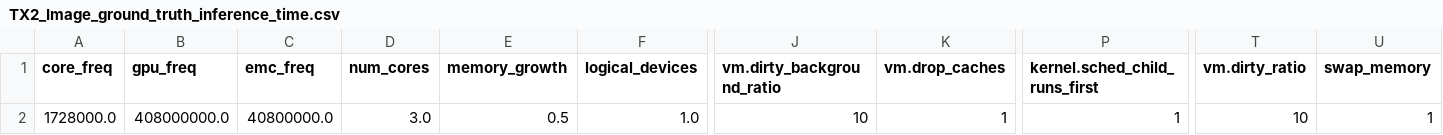
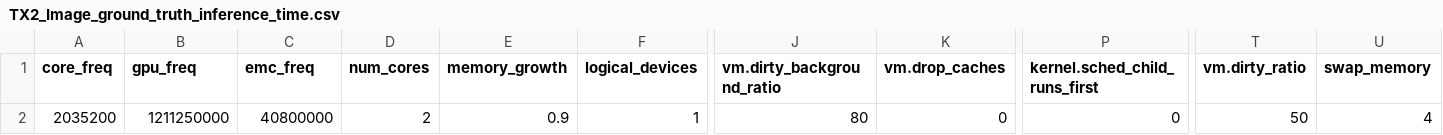
Before and after one commit to softsys4ai/unicorn, a CSV file: data/ground_truth/single/TX2/Image/TX2_Image_ground_truth_inference_time.csv, drawn as a sheet; only a part is shown, gaps mark what is left out; the diff covers the shown part only; the diff names each change by its address in the sheet, - before the commit and + after, or states it on an @@ line.

```diff
--- a/data/ground_truth/single/TX2/Image/TX2_Image_ground_truth_inference_time.csv
+++ b/data/ground_truth/single/TX2/Image/TX2_Image_ground_truth_inference_time.csv
-A2 (core_freq): 1728000.0
+A2 (core_freq): 2035200
-B2 (gpu_freq): 408000000.0
+B2 (gpu_freq): 1211250000
-C2 (emc_freq): 40800000.0
+C2 (emc_freq): 40800000
-D2 (num_cores): 3.0
+D2 (num_cores): 2
-E2 (memory_growth): 0.5
+E2 (memory_growth): 0.9
-F2 (logical_devices): 1.0
+F2 (logical_devices): 1
-J2 (vm.dirty_background_ratio): 10
+J2 (vm.dirty_background_ratio): 80
-K2 (vm.drop_caches): 1
+K2 (vm.drop_caches): 0
-P2 (kernel.sched_child_runs_first): 1
+P2 (kernel.sched_child_runs_first): 0
-T2 (vm.dirty_ratio): 10
+T2 (vm.dirty_ratio): 50
-U2 (swap_memory): 1
+U2 (swap_memory): 4
```
Also changed, not shown: 3 edited cells elsewhere in this file, 3 other files.
